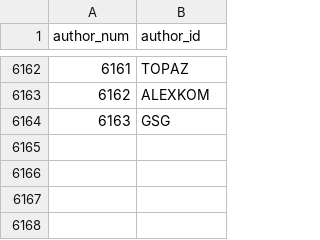
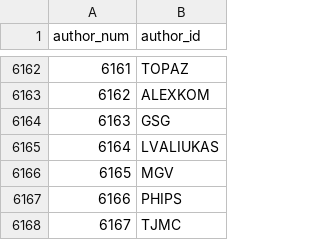
Before and after one commit to madsen/cpan-once-a-week-data, a CSV file: authors.csv, drawn as a sheet; only a part is shown, gaps mark what is left out.

Commit message:
Commit release data up to 2013-Jun-05 23:59:54

```diff
--- a/authors.csv
+++ b/authors.csv
@@ -6164 +6164,5 @@ author_num,author_id
 6163,GSG
+6164,LVALIUKAS
+6165,MGV
+6166,PHIPS
+6167,TJMC
```
